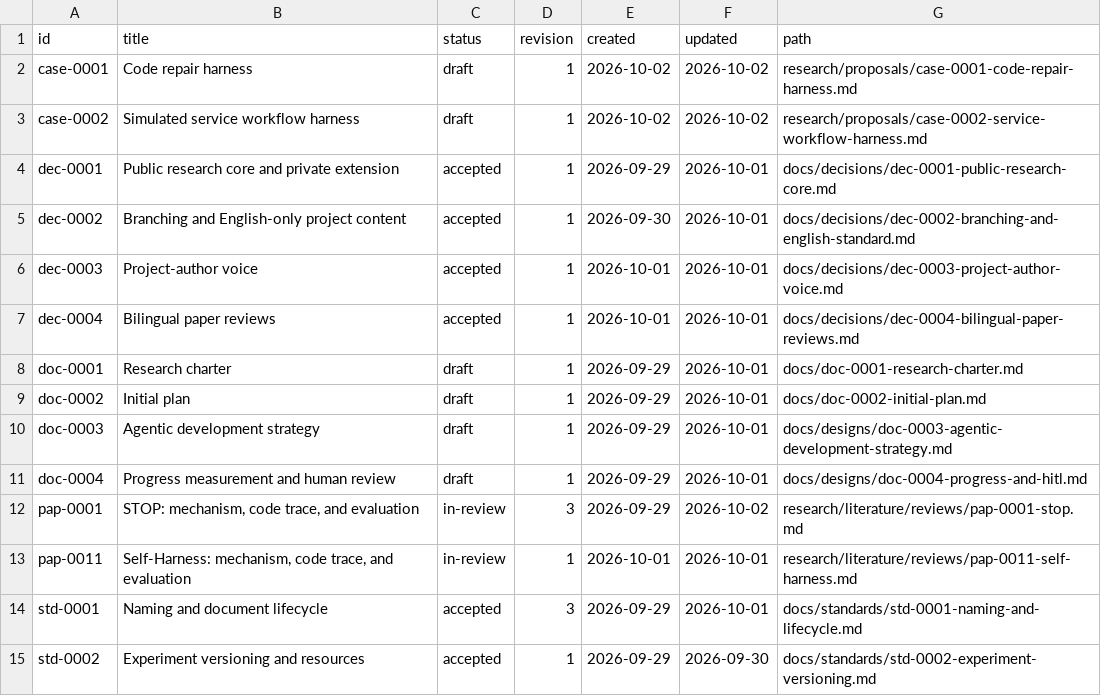
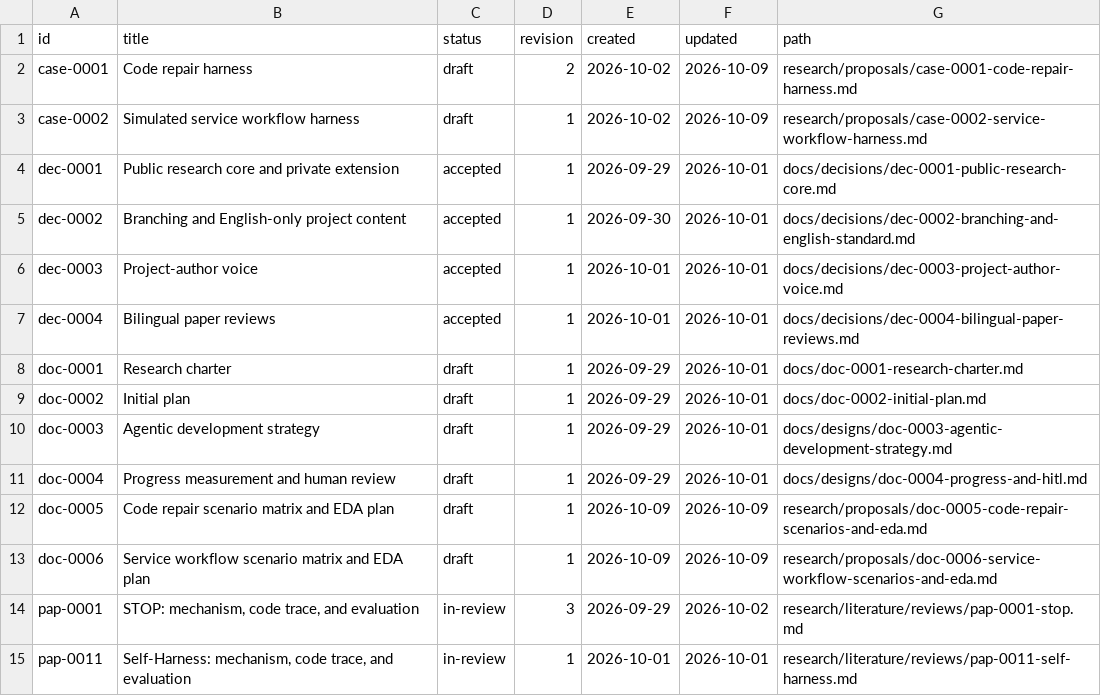
Before and after one commit to jairzinhosantos/thinking-harness, a CSV file: docs/catalog.csv, drawn as a sheet; only a part is shown; the shorter side is filled out with more unchanged rows.

Commit message:
research: define bilingual scenario matrices and EDA plans

```diff
--- a/docs/catalog.csv
+++ b/docs/catalog.csv
@@ -1,4 +1,4 @@
 id,title,status,revision,created,updated,path
-case-0001,Code repair harness,draft,1,2026-10-02,2026-10-02,research/proposals/case-0001-code-repair-harness.md
-case-0002,Simulated service workflow harness,draft,1,2026-10-02,2026-10-02,research/proposals/case-0002-service-workflow-harness.md
+case-0001,Code repair harness,draft,2,2026-10-02,2026-10-09,research/proposals/case-0001-code-repair-harness.md
+case-0002,Simulated service workflow harness,draft,1,2026-10-02,2026-10-09,research/proposals/case-0002-service-workflow-harness.md
 dec-0001,Public research core and private extension,accepted,1,2026-09-29,2026-10-01,docs/decisions/dec-0001-public-research-core.md
@@ -11,2 +11,4 @@ doc-0003,Agentic development strategy,draft,1,2026-09-29,2026-10-01,docs/designs
 doc-0004,Progress measurement and human review,draft,1,2026-09-29,2026-10-01,docs/designs/doc-0004-progress-and-hitl.md
+doc-0005,Code repair scenario matrix and EDA plan,draft,1,2026-10-09,2026-10-09,research/proposals/doc-0005-code-repair-scenarios-and-eda.md
+doc-0006,Service workflow scenario matrix and EDA plan,draft,1,2026-10-09,2026-10-09,research/proposals/doc-0006-service-workflow-scenarios-and-eda.md
 pap-0001,"STOP: mechanism, code trace, and evaluation",in-review,3,2026-09-29,2026-10-02,research/literature/reviews/pap-0001-stop.md
```
Also changed, not shown: 9 other files.
